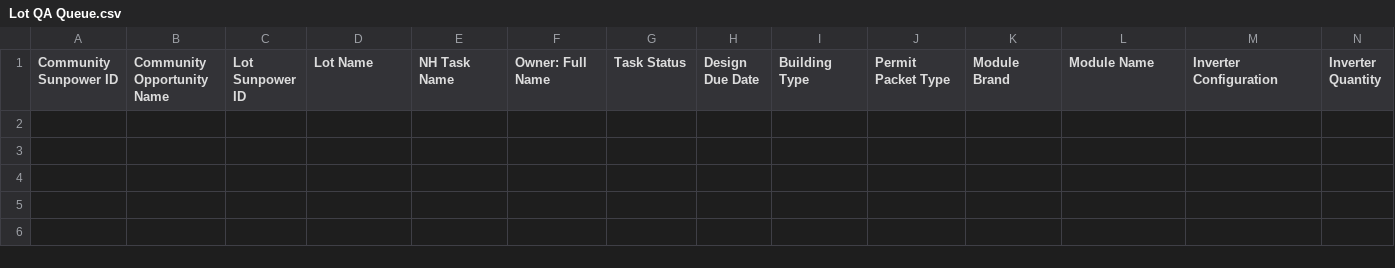
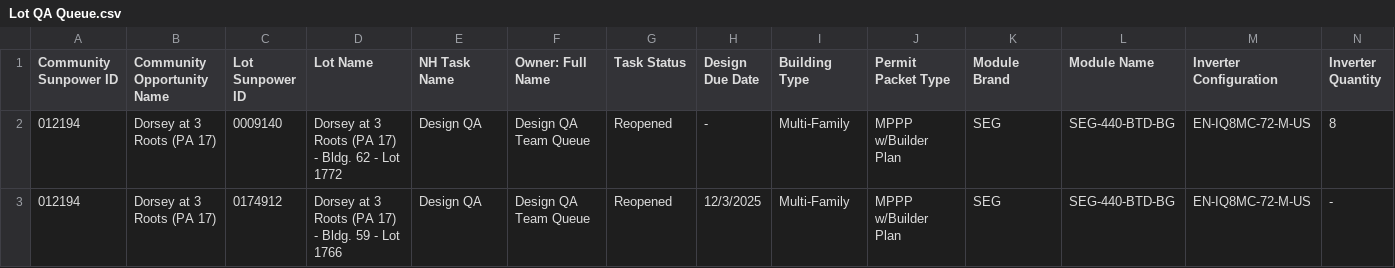
Before and after one commit to newhomes-ops/design-andon, a CSV file: Lot QA Queue.csv, drawn as a sheet; only a part is shown; rows hold the shown columns only; the diff names each change by its address in the sheet, - before the commit and + after, or states it on an @@ line.

```diff
--- a/Lot QA Queue.csv
+++ b/Lot QA Queue.csv
+row 2: 012194 | Dorsey at 3 Roots (PA 17) | 0009140 | Dorsey at 3 Roots (PA 17) - Bldg. 62 - Lot 1772 | Design QA | Design QA Team Queue | Reopened | - | Multi-Family | MPPP w/Builder Plan | SEG | SEG-440-BTD-BG | EN-IQ8MC-72-M-US | 8
+row 3: 012194 | Dorsey at 3 Roots (PA 17) | 0174912 | Dorsey at 3 Roots (PA 17) - Bldg. 59 - Lot 1766 | Design QA | Design QA Team Queue | Reopened | 12/3/2025 | Multi-Family | MPPP w/Builder Plan | SEG | SEG-440-BTD-BG | EN-IQ8MC-72-M-US | -
```
Also changed, not shown: Lot Design Rework.csv, 1 other file.
